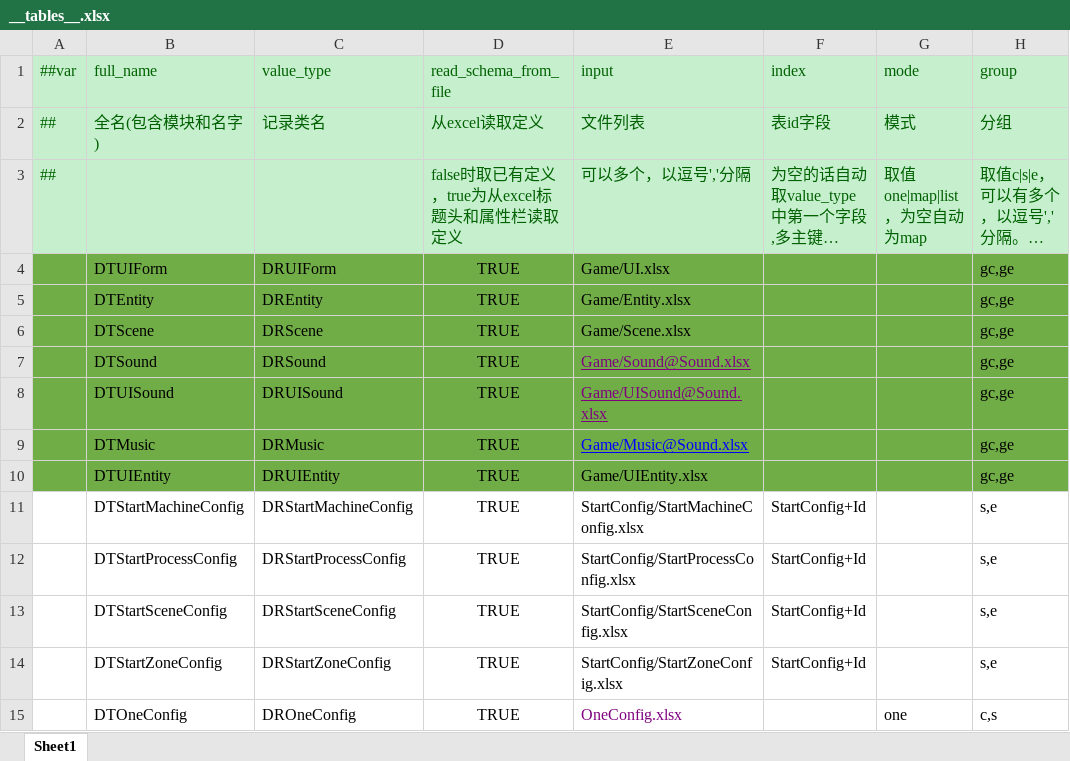
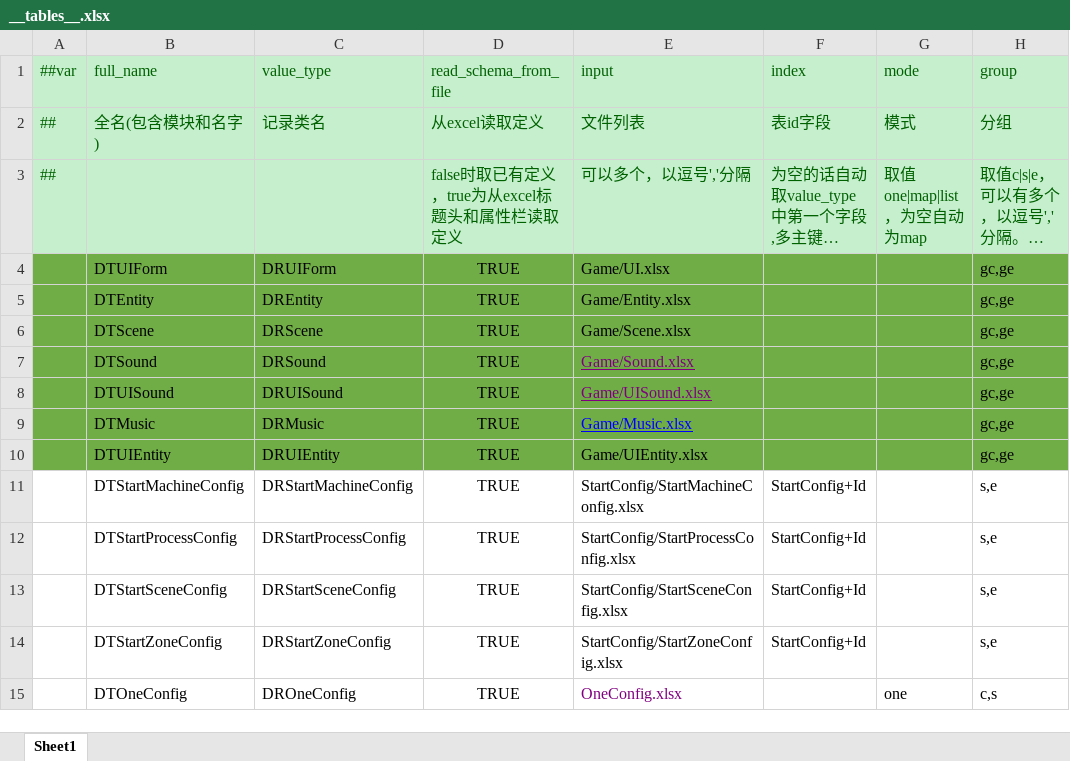
Before and after one commit to XuToWei/GameDevelopmentKit, an Excel workbook: Design/Excel/ET/Datas/__tables__.xlsx, sheet Sheet1, drawn as a sheet; only a part is shown; long unchanged cells end in …; values as stored, in another font and other column widths than the file's, no borders; the diff names each change by its address in the sheet, - before the commit and + after, or states it on an @@ line.

```diff
--- a/Design/Excel/ET/Datas/__tables__.xlsx (sheet Sheet1)
+++ b/Design/Excel/ET/Datas/__tables__.xlsx (sheet Sheet1)
-E7 (input): Game/Sound@Sound.xlsx
+E7 (input): Game/Sound.xlsx
-E8 (input): Game/UISound@Sound.xlsx
+E8 (input): Game/UISound.xlsx
-E9 (input): Game/Music@Sound.xlsx
+E9 (input): Game/Music.xlsx
```
Also changed, not shown: Design/Excel/ET/Datas/Game/Sound.xlsx, Design/Excel/GameHot/Datas/Game/Sound.xlsx, 13 other files.
